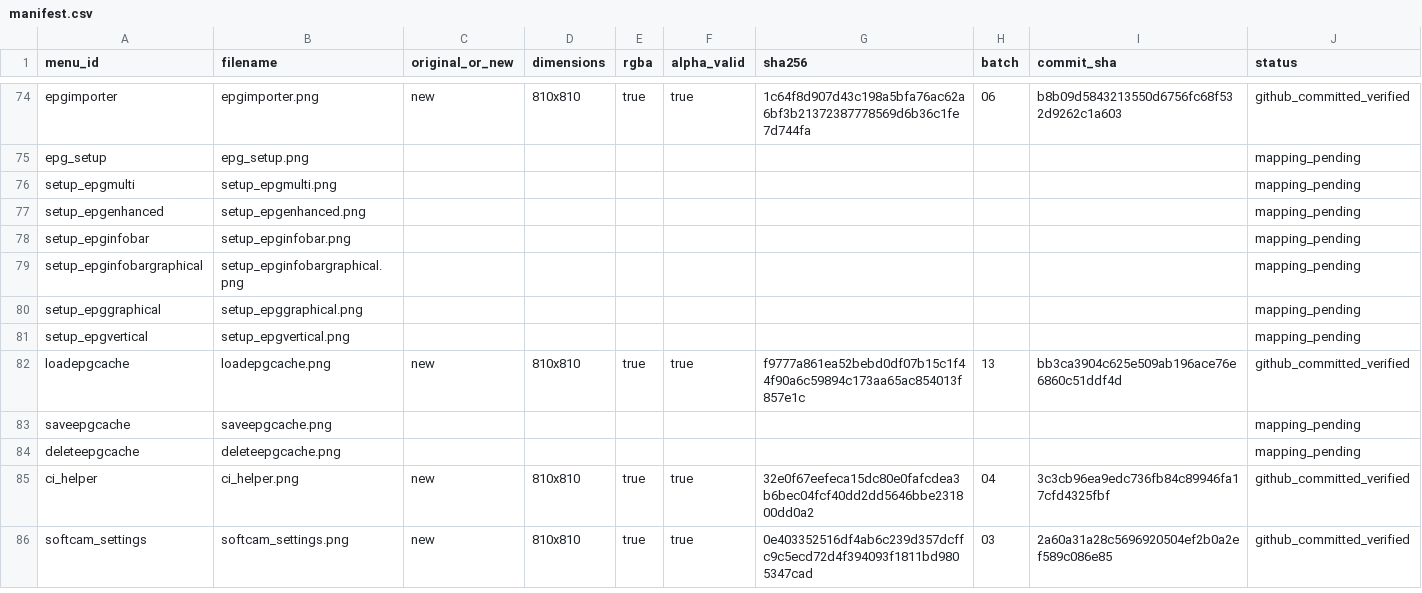
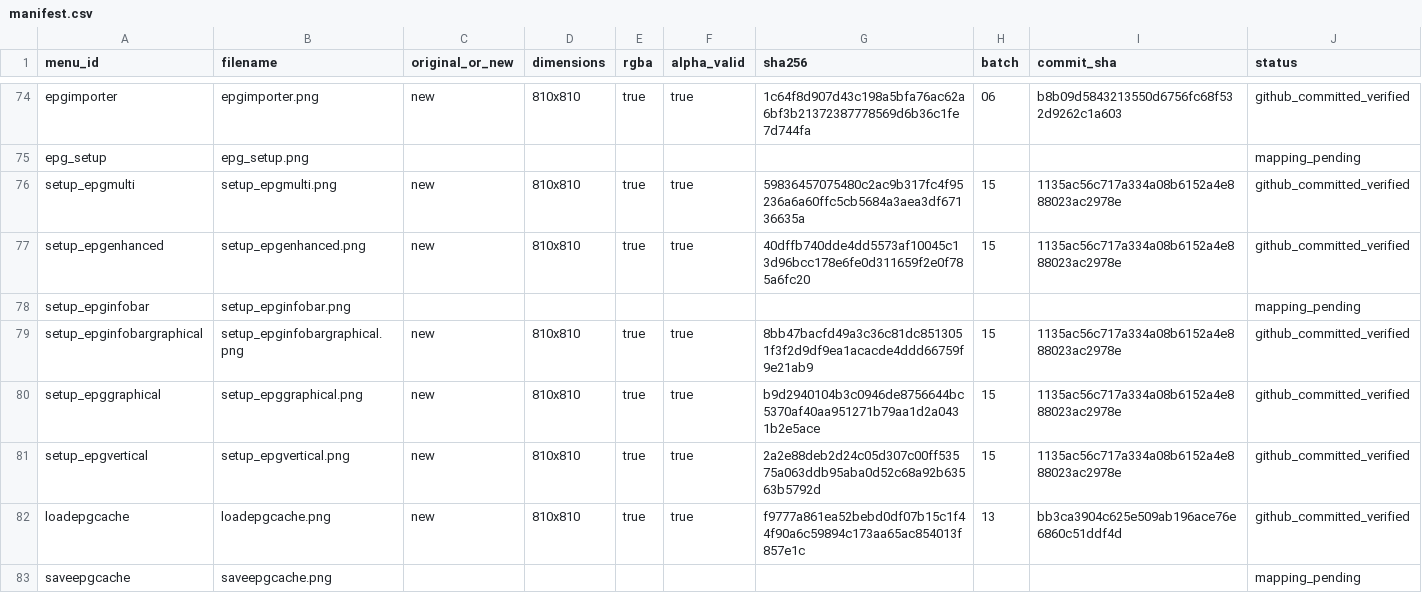
Before and after one commit to Evolution-by-Warder/FullHDGlass-Warder-Evolution, a CSV file: assets/warder-premium-menu-121/manifests/manifest.csv, drawn as a sheet; only a part is shown, gaps mark what is left out; the shorter side is filled out with more unchanged rows.

Commit message:
manifest: verify premium menu render batch 15

```diff
--- a/assets/warder-premium-menu-121/manifests/manifest.csv
+++ b/assets/warder-premium-menu-121/manifests/manifest.csv
@@ -75,8 +75,8 @@ epgimporter,epgimporter.png,new,810x810,true,true,1c64f8d907d43c198a5bfa76ac62a6
 epg_setup,epg_setup.png,,,,,,,,mapping_pending
-setup_epgmulti,setup_epgmulti.png,,,,,,,,mapping_pending
-setup_epgenhanced,setup_epgenhanced.png,,,,,,,,mapping_pending
+setup_epgmulti,setup_epgmulti.png,new,810x810,true,true,59836457075480c2ac9b317fc4f95236a6a60ffc5cb5684a3aea3df67136635a,15,1135ac56c717a334a08b6152a4e888023ac2978e,github_committed_verified
+setup_epgenhanced,setup_epgenhanced.png,new,810x810,true,true,40dffb740dde4dd5573af10045c13d96bcc178e6fe0d311659f2e0f785a6fc20,15,1135ac56c717a334a08b6152a4e888023ac2978e,github_committed_verified
 setup_epginfobar,setup_epginfobar.png,,,,,,,,mapping_pending
-setup_epginfobargraphical,setup_epginfobargraphical.png,,,,,,,,mapping_pending
-setup_epggraphical,setup_epggraphical.png,,,,,,,,mapping_pending
-setup_epgvertical,setup_epgvertical.png,,,,,,,,mapping_pending
+setup_epginfobargraphical,setup_epginfobargraphical.png,new,810x810,true,true,8bb47bacfd49a3c36c81dc8513051f3f2d9df9ea1acacde4ddd66759f9e21ab9,15,1135ac56c717a334a08b6152a4e888023ac2978e,github_committed_verified
+setup_epggraphical,setup_epggraphical.png,new,810x810,true,true,b9d2940104b3c0946de8756644bc5370af40aa951271b79aa1d2a0431b2e5ace,15,1135ac56c717a334a08b6152a4e888023ac2978e,github_committed_verified
+setup_epgvertical,setup_epgvertical.png,new,810x810,true,true,2a2e88deb2d24c05d307c00ff53575a063ddb95aba0d52c68a92b63563b5792d,15,1135ac56c717a334a08b6152a4e888023ac2978e,github_committed_verified
 loadepgcache,loadepgcache.png,new,810x810,true,true,f9777a861ea52bebd0df07b15c1f44f90a6c59894c173aa65ac854013f857e1c,13,bb3ca3904c625e509ab196ace76e6860c51ddf4d,github_committed_verified
```
